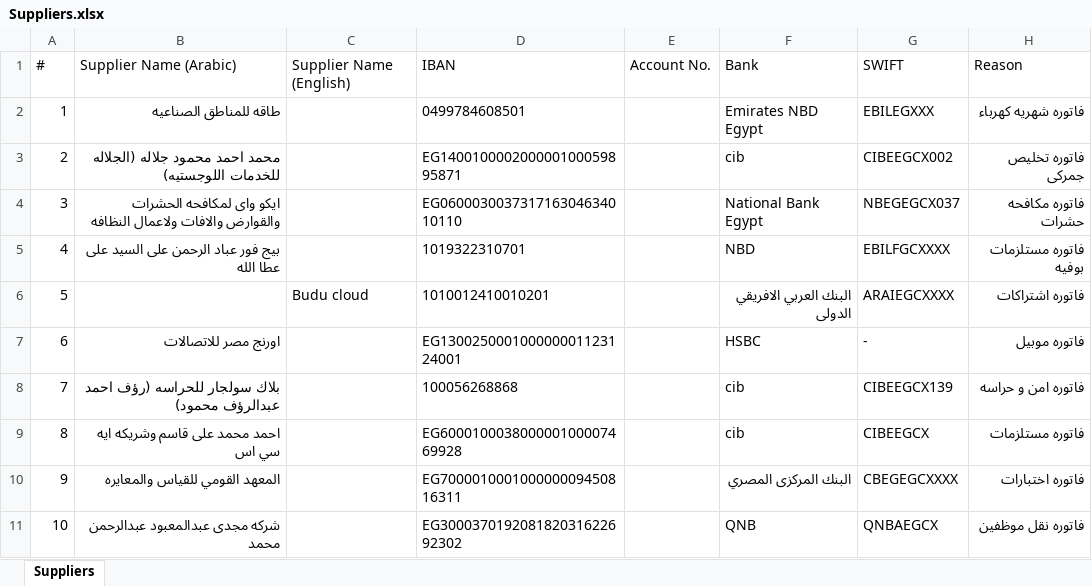
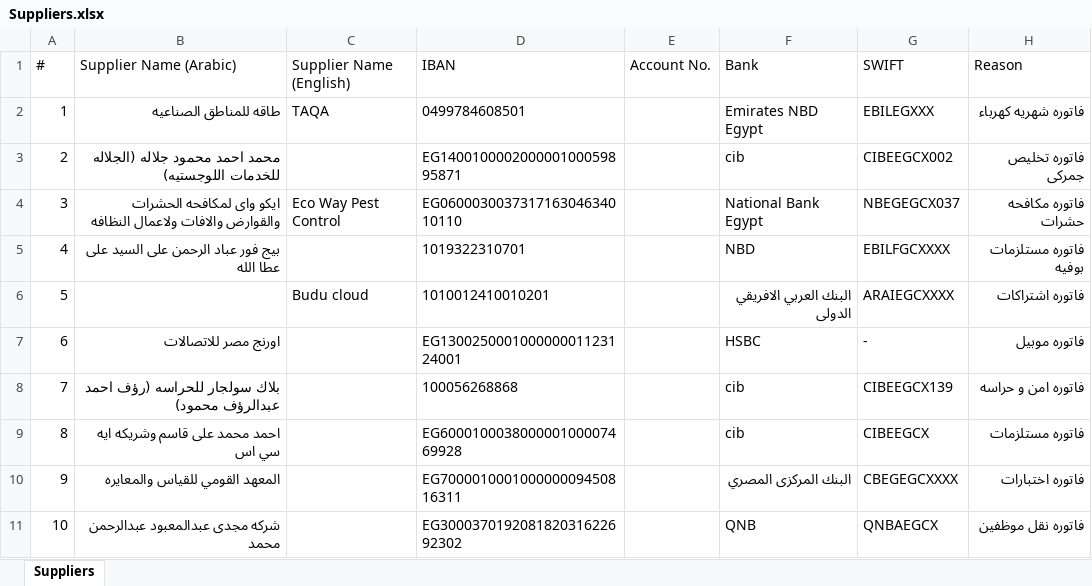
Before and after one commit to ahmedm838/bank-forms, an Excel workbook: data/Suppliers.xlsx, sheet Suppliers, drawn as a sheet; only a part is shown; values as stored, in another font and other column widths than the file's, no borders; the diff names each change by its address in the sheet, - before the commit and + after, or states it on an @@ line.

Commit message:
Update Suppliers.xlsx from Bank Forms

```diff
--- a/data/Suppliers.xlsx (sheet Suppliers)
+++ b/data/Suppliers.xlsx (sheet Suppliers)
-C2 (Supplier Name (English)): (empty)
+C2 (Supplier Name (English)): TAQA
-C4 (Supplier Name (English)): (empty)
+C4 (Supplier Name (English)): Eco Way Pest Control
```
